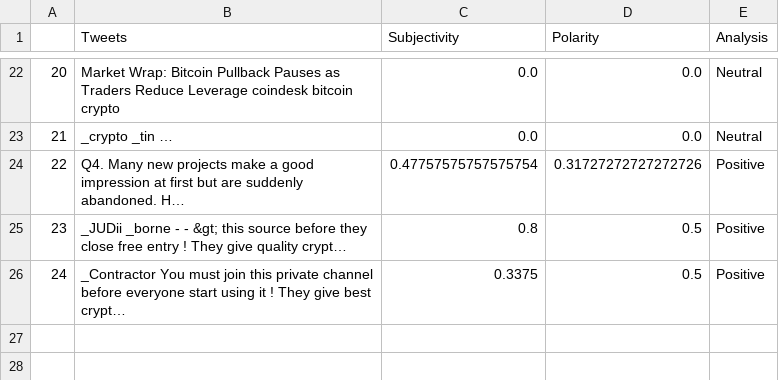
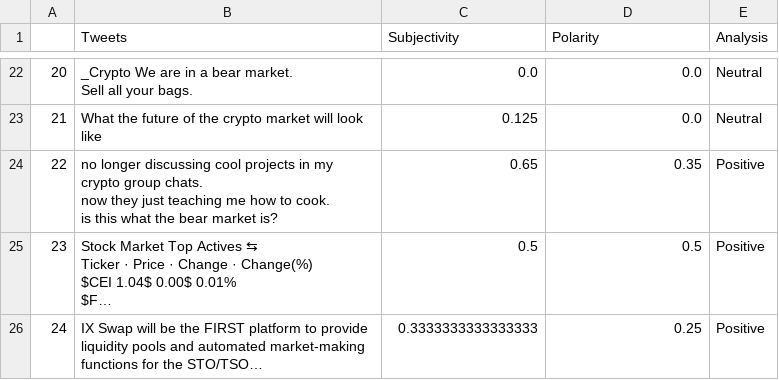
Before and after one commit to JTEELE/NLP-webscraping_InvestmentAlgo, a CSV file: Data/Functionality/Twitter/market_sentiment_analysis.csv, drawn as a sheet; only a part is shown, gaps mark what is left out; ↵ is a line break in a cell; the diff covers the shown part only; the diff names each change by its address in the sheet, - before the commit and + after, or states it on an @@ line.

```diff
--- a/Data/Functionality/Twitter/market_sentiment_analysis.csv
+++ b/Data/Functionality/Twitter/market_sentiment_analysis.csv
-B22 (Tweets): Market Wrap: Bitcoin Pullback Pauses as Traders Reduce Leverage coindesk bitcoin crypto
+B22 (Tweets): _Crypto We are in a bear market. ↵ Sell all your bags.
-B23 (Tweets): _crypto _tin …
+B23 (Tweets): What the future of the crypto market will look like
-C23 (Subjectivity): 0.0
+C23 (Subjectivity): 0.125
-B24 (Tweets): Q4. Many new projects make a good impression at first but are suddenly abandoned. H…
+B24 (Tweets): no longer discussing cool projects in my crypto group chats. ↵ now they just teaching me how to cook. ↵ is this what the bear market is?
-C24 (Subjectivity): 0.47757575757575754
+C24 (Subjectivity): 0.65
-D24 (Polarity): 0.31727272727272726
+D24 (Polarity): 0.35
-B25 (Tweets): _JUDii _borne - - &gt; this source before they close free entry ! They give quality crypt…
+B25 (Tweets): Stock Market Top Actives ⇆ ↵ Ticker · Price · Change · Change(%) ↵ $CEI 1.04$ 0.00$ 0.01% ↵ $F…
-C25 (Subjectivity): 0.8
+C25 (Subjectivity): 0.5
-B26 (Tweets): _Contractor You must join this private channel before everyone start using it ! They give best crypt…
+B26 (Tweets): IX Swap will be the FIRST platform to provide liquidity pools and automated market-making functions for the STO/TSO…
-C26 (Subjectivity): 0.3375
+C26 (Subjectivity): 0.3333333333333333
-D26 (Polarity): 0.5
+D26 (Polarity): 0.25
```
Also changed, not shown: 64 edited cells elsewhere in this file, Data/Functionality/Google/Correlation.csv, Data/Functionality/Google/Sentiments.csv, 46 other files.
